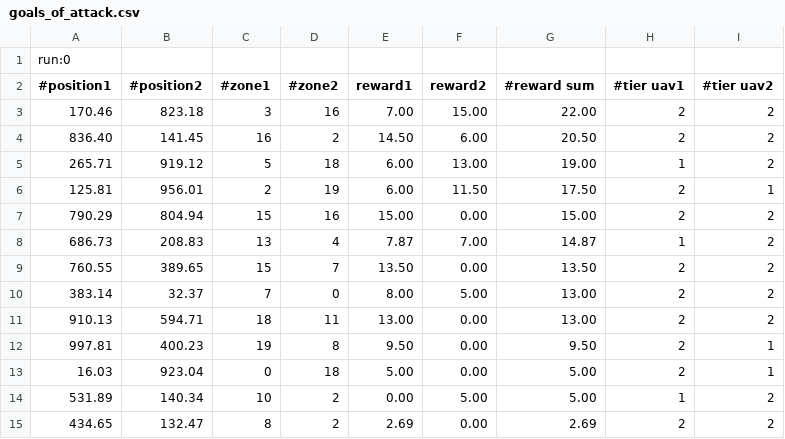
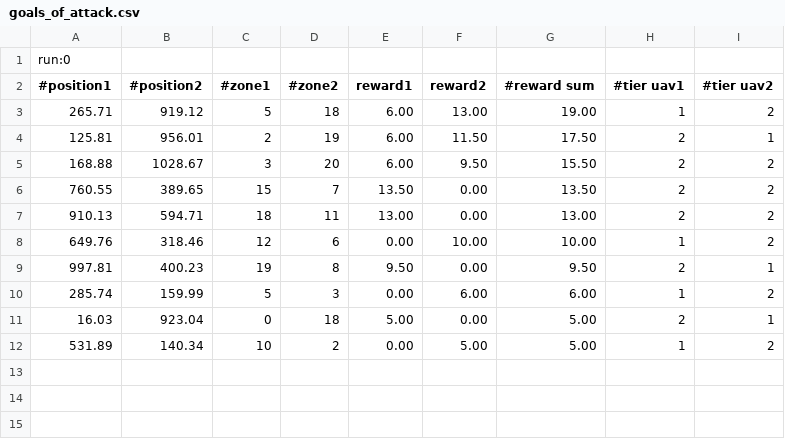
Before and after one commit to vatrasar/masterthessis2, a CSV file: results/goals_of_attack.csv, drawn as a sheet.

Commit message:
fix problem with result_sa

```diff
--- a/results/goals_of_attack.csv
+++ b/results/goals_of_attack.csv
@@ -2,14 +2,11 @@ run:0
 #position1, #position2, #zone1, #zone2,reward1,reward2, #reward sum, #tier uav1, #tier uav2
-170.46, 823.18, 3, 16,7.00,15.00, 22.00, 2, 2
-836.40, 141.45, 16, 2,14.50,6.00, 20.50, 2, 2
 265.71, 919.12, 5, 18,6.00,13.00, 19.00, 1, 2
 125.81, 956.01, 2, 19,6.00,11.50, 17.50, 2, 1
-790.29, 804.94, 15, 16,15.00,0.00, 15.00, 2, 2
-686.73, 208.83, 13, 4,7.87,7.00, 14.87, 1, 2
+168.88, 1028.67, 3, 20,6.00,9.50, 15.50, 2, 2
 760.55, 389.65, 15, 7,13.50,0.00, 13.50, 2, 2
-383.14, 32.37, 7, 0,8.00,5.00, 13.00, 2, 2
 910.13, 594.71, 18, 11,13.00,0.00, 13.00, 2, 2
+649.76, 318.46, 12, 6,0.00,10.00, 10.00, 1, 2
 997.81, 400.23, 19, 8,9.50,0.00, 9.50, 2, 1
+285.74, 159.99, 5, 3,0.00,6.00, 6.00, 1, 2
 16.03, 923.04, 0, 18,5.00,0.00, 5.00, 2, 1
 531.89, 140.34, 10, 2,0.00,5.00, 5.00, 1, 2
-434.65, 132.47, 8, 2,2.69,0.00, 2.69, 2, 2
```
Also changed, not shown: 8 other files.
